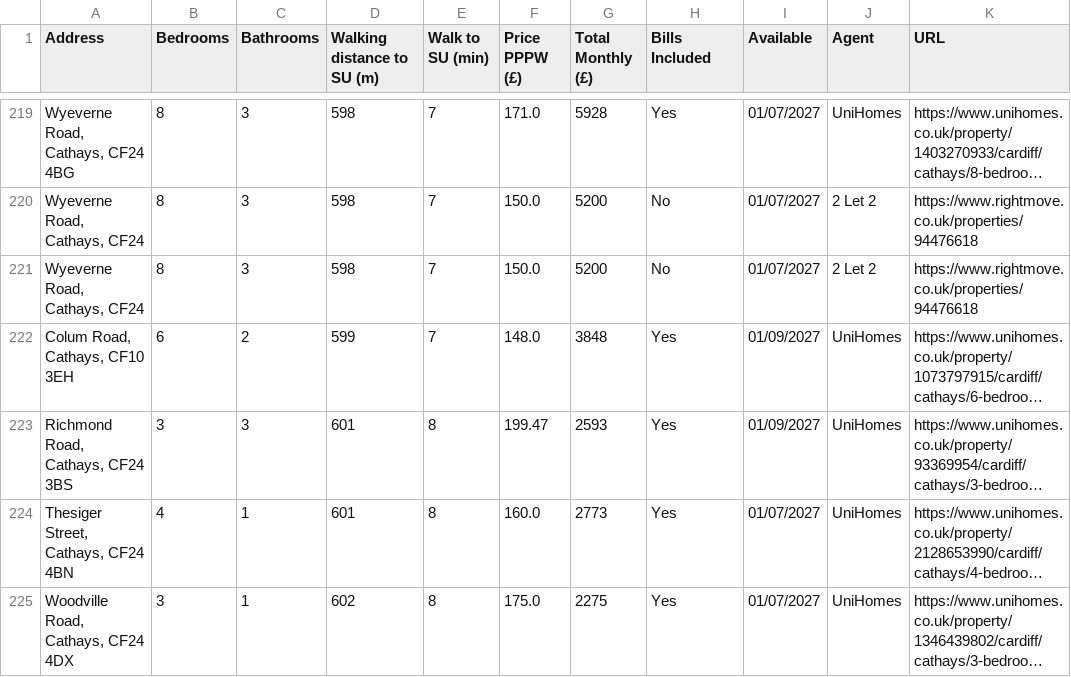
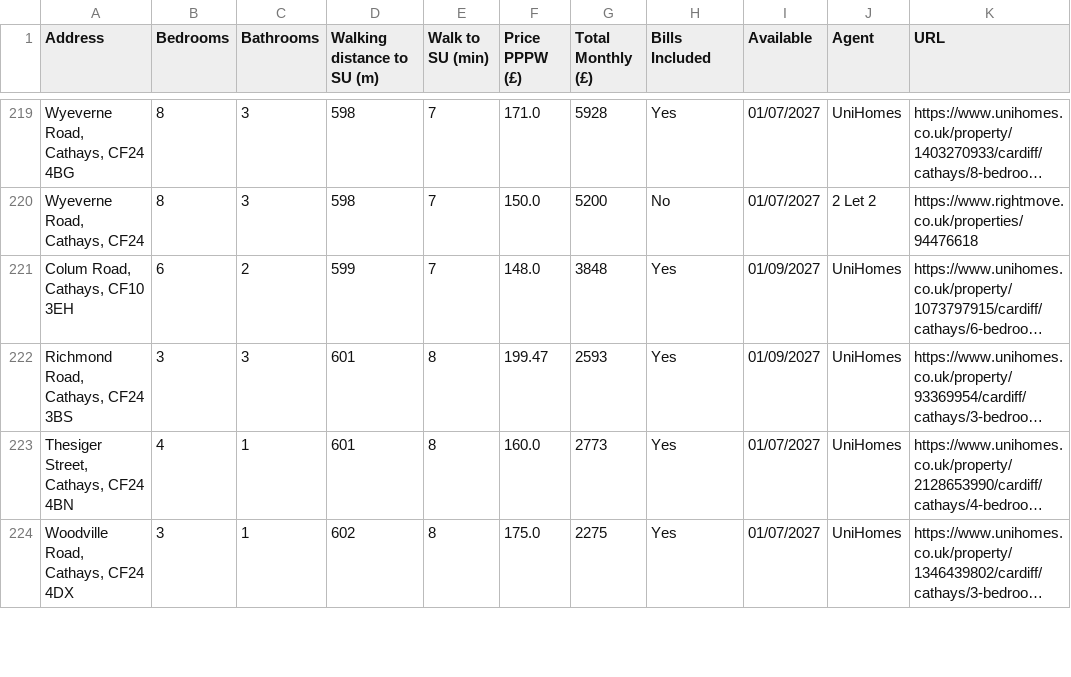
Before and after one commit to 3aks/3aks.github.io, a CSV file: housing/cardiff_student_houses.csv, drawn as a sheet; only a part is shown, gaps mark what is left out; long unchanged cells end in …; removed rows and columns are numbered as before the commit, all else as after; the diff covers the shown part only; the diff names each change by its address in the sheet, - before the commit and + after, or states it on an @@ line.

Commit message:
Refresh housing listings

```diff
--- a/housing/cardiff_student_houses.csv
+++ b/housing/cardiff_student_houses.csv
-row 221: Wyeverne Road, Cathays, CF24 | 8 | 3 | 598 | 7 | 150.0 | 5200 | No | 01/07/2027 | 2 Let 2 | https://www.rightmove.co.uk/properties/94476618
```
Also changed, not shown: 2 added rows, 7 removed rows, 1 moved row and 9 edited cells elsewhere in this file, 3 other files.
